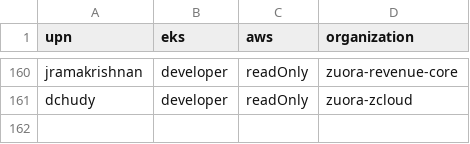
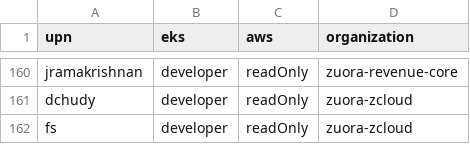
Before and after one commit to hchiang-zuora/self-service, a CSV file: csvs/AzureCSVs/users.csv, drawn as a sheet; only a part is shown, gaps mark what is left out.

Commit message:
added new user

```diff
--- a/csvs/AzureCSVs/users.csv
+++ b/csvs/AzureCSVs/users.csv
@@ -161 +161,2 @@ jramakrishnan,developer,readOnly,zuora-revenue-core
 dchudy,developer,readOnly,zuora-zcloud
+fs,developer,readOnly,zuora-zcloud
```
